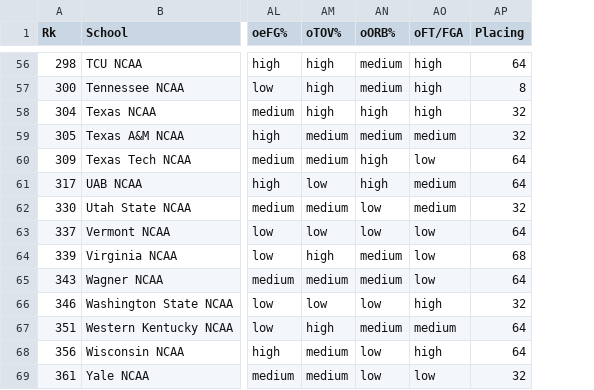
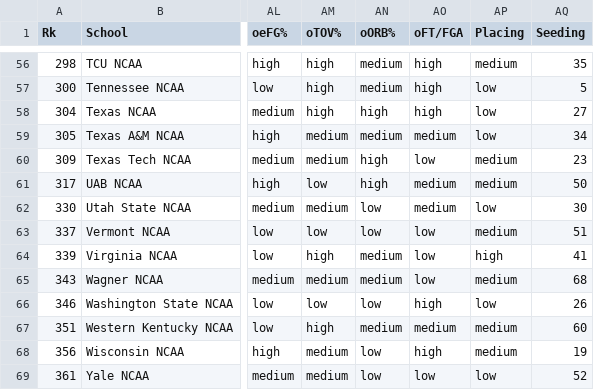
Before and after one commit to kevinhan384/ncaa-ml-model, a CSV file: data/23-24-thresholded.csv, drawn as a sheet; only a part is shown, gaps mark what is left out; the diff covers the shown part only; the diff names each change by its address in the sheet, - before the commit and + after, or states it on an @@ line.

Commit message:
add seeding

```diff
--- a/data/23-24-thresholded.csv
+++ b/data/23-24-thresholded.csv
+column AQ (Seeding), rows 56-69: 35 | 5 | 27 | 34 | 23 | 50 | 30 | 51 | 41 | 68 | 26 | 60 | 19 | 52
-AP56 (Placing): 64
+AP56 (Placing): medium
-AP57 (Placing): 8
+AP57 (Placing): low
-AP58:AP59 (Placing): 32
+AP58:AP59 (Placing): low
-AP60:AP61 (Placing): 64
+AP60:AP61 (Placing): medium
-AP62 (Placing): 32
+AP62 (Placing): low
-AP63 (Placing): 64
+AP63 (Placing): medium
-AP64 (Placing): 68
+AP64 (Placing): high
-AP65 (Placing): 64
+AP65 (Placing): medium
-AP66 (Placing): 32
+AP66 (Placing): low
-AP67:AP68 (Placing): 64
+AP67:AP68 (Placing): medium
-AP69 (Placing): 32
+AP69 (Placing): low
```
Also changed, not shown: 54 edited cells elsewhere in this file, data/20-21-combined.csv, data/22-23-combined.csv, 1 other file.
